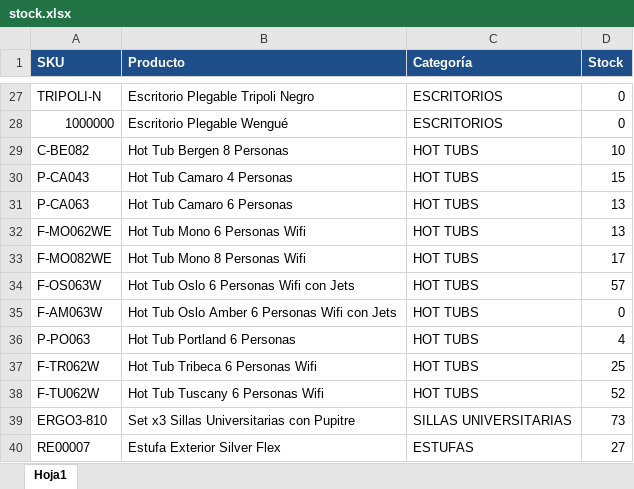
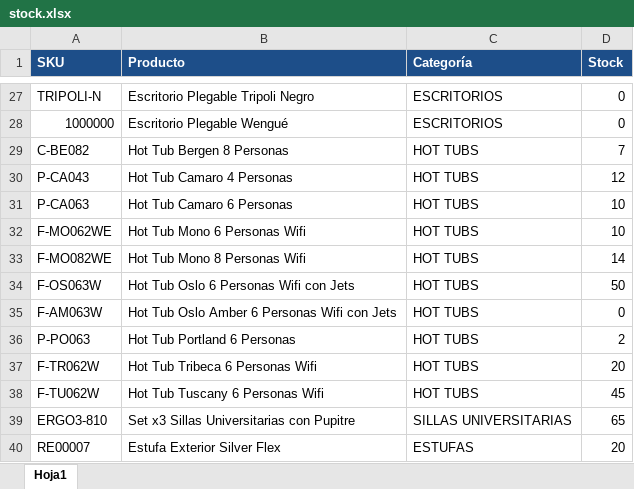
Before and after one commit to vicenteramosf/Stock-Disponible, an Excel workbook: stock.xlsx, sheet Hoja1, drawn as a sheet; only a part is shown, gaps mark what is left out; values as stored, in another font and other column widths than the file's, no borders; the diff covers the shown part only; the diff names each change by its address in the sheet, - before the commit and + after, or states it on an @@ line.

```diff
--- a/stock.xlsx (sheet Hoja1)
+++ b/stock.xlsx (sheet Hoja1)
-D29 (Stock): 10
+D29 (Stock): 7
-D30 (Stock): 15
+D30 (Stock): 12
-D31:D32 (Stock): 13
+D31:D32 (Stock): 10
-D33 (Stock): 17
+D33 (Stock): 14
-D34 (Stock): 57
+D34 (Stock): 50
-D36 (Stock): 4
+D36 (Stock): 2
-D37 (Stock): 25
+D37 (Stock): 20
-D38 (Stock): 52
+D38 (Stock): 45
-D39 (Stock): 73
+D39 (Stock): 65
-D40 (Stock): 27
+D40 (Stock): 20
```
Also changed, not shown: 19 edited cells elsewhere in this sheet.
